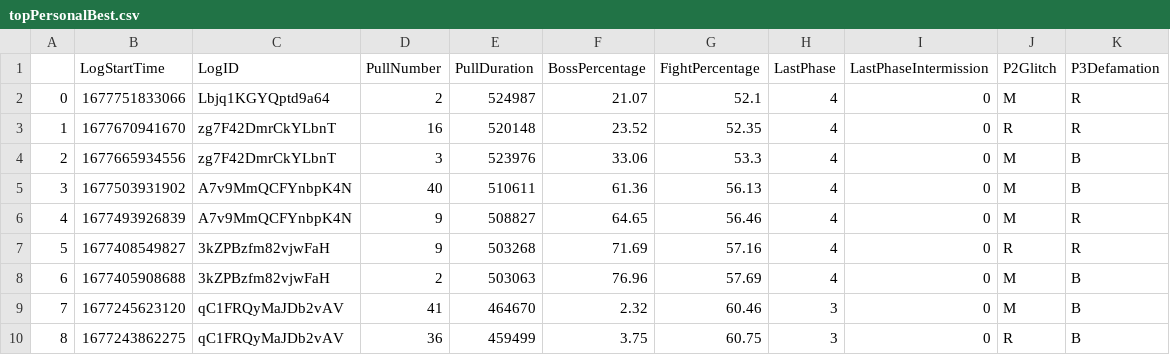
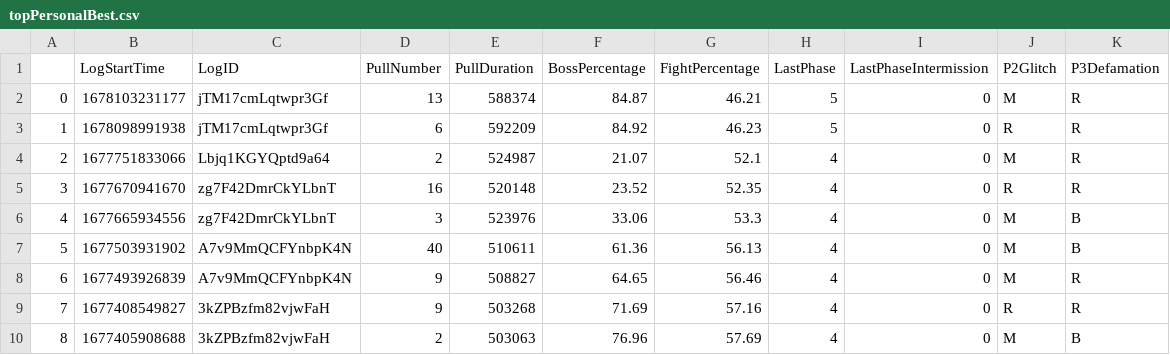
Before and after one commit to JeromeTT/fflogs-data, a CSV file: topPersonalBest.csv, drawn as a sheet; only a part is shown; the shorter side is filled out with more unchanged rows; addresses are those after the commit; the diff names each change by its address in the sheet, - before the commit and + after, or states it on an @@ line.

```diff
--- a/topPersonalBest.csv
+++ b/topPersonalBest.csv
+row 2: 0 | 1678103231177 | jTM17cmLqtwpr3Gf | 13 | 588374 | 84.87 | 46.21 | 5 | 0 | M | R
+row 3: 1 | 1678098991938 | jTM17cmLqtwpr3Gf | 6 | 592209 | 84.92 | 46.23 | 5 | 0 | R | R
@@ column A renumbered from row 4 down @@
```
Also changed, not shown: output.csv, toplogs.csv.
